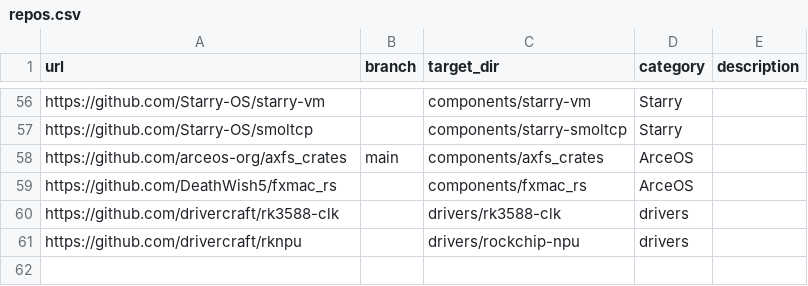
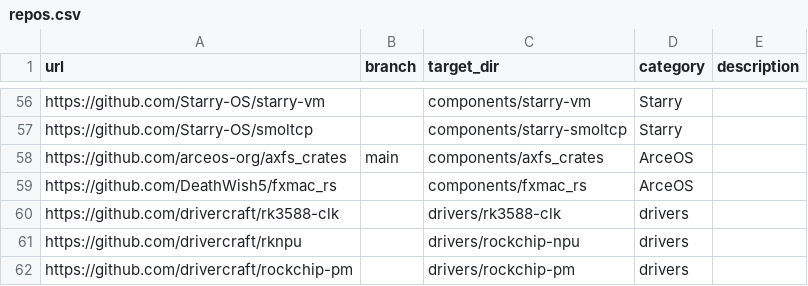
Before and after one commit to rcore-os/tgoskits, a CSV file: scripts/repo/repos.csv, drawn as a sheet; only a part is shown, gaps mark what is left out.

Commit message:
feat(subtree): add rockchip-pm driver

```diff
--- a/scripts/repo/repos.csv
+++ b/scripts/repo/repos.csv
@@ -61 +61,2 @@ https://github.com/drivercraft/rk3588-clk,,drivers/rk3588-clk,drivers,
 https://github.com/drivercraft/rknpu,,drivers/rockchip-npu,drivers,
+https://github.com/drivercraft/rockchip-pm,,drivers/rockchip-pm,drivers,
```
